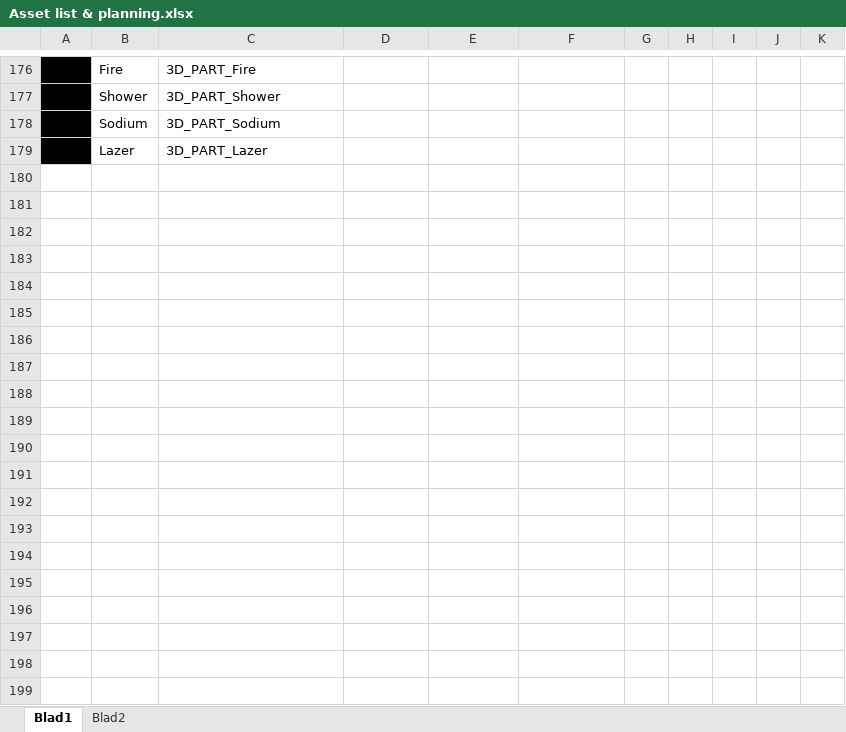
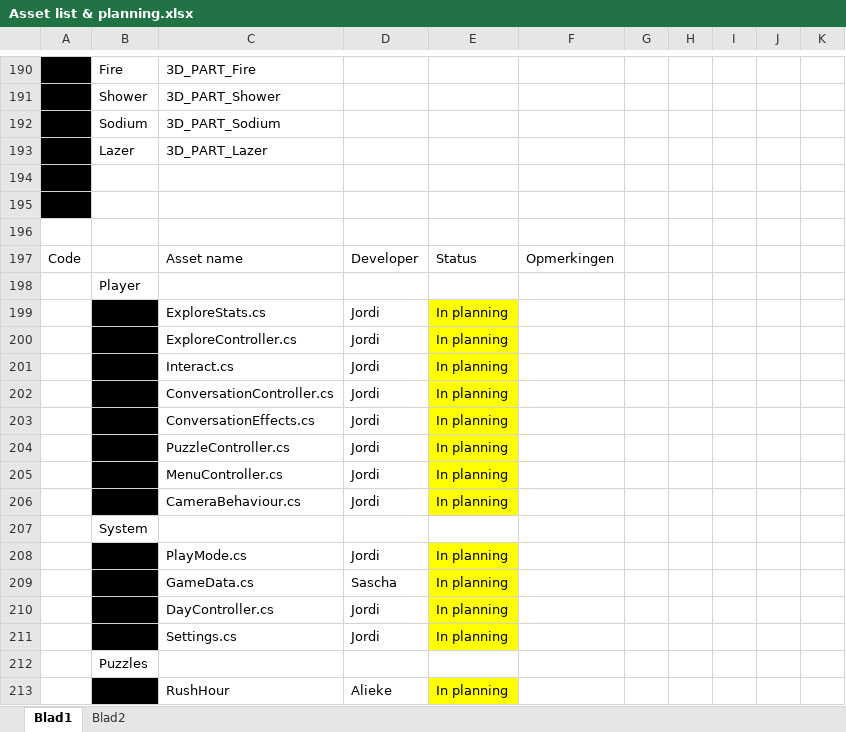
Before and after one commit to happy30/Gamelab-Jaar3, an Excel workbook: Documentation/Asset list & planning.xlsx, sheet Blad1, drawn as a sheet; only a part is shown, gaps mark what is left out; values as stored, in another font and other column widths than the file's, no borders; the diff covers the shown part only; the diff names each change by its address in the sheet, - before the commit and + after, or states it on an @@ line.

Commit message:
Developers planning ;D

```diff
--- a/Documentation/Asset list & planning.xlsx (sheet Blad1)
+++ b/Documentation/Asset list & planning.xlsx (sheet Blad1)
+row 194: (empty)
+row 195: (empty)
+row 196: (empty)
+row 197: Code |  | Asset name | Developer | Status | Opmerkingen
+row 198:  | Player
+row 199:  |  | ExploreStats.cs | Jordi | In planning
+row 200:  |  | ExploreController.cs | Jordi | In planning
+row 201:  |  | Interact.cs | Jordi | In planning
+row 202:  |  | ConversationController.cs | Jordi | In planning
+row 203:  |  | ConversationEffects.cs | Jordi | In planning
+row 204:  |  | PuzzleController.cs | Jordi | In planning
+row 205:  |  | MenuController.cs | Jordi | In planning
+row 206:  |  | CameraBehaviour.cs | Jordi | In planning
+row 207:  | System
+row 208:  |  | PlayMode.cs | Jordi | In planning
+row 209:  |  | GameData.cs | Sascha | In planning
+row 210:  |  | DayController.cs | Jordi | In planning
+row 211:  |  | Settings.cs | Jordi | In planning
+row 212:  | Puzzles
+row 213:  |  | RushHour | Alieke | In planning
```
Also changed, not shown: 25 added rows, 3 edited cells and cell formats elsewhere in this sheet, sheet Blad2.
